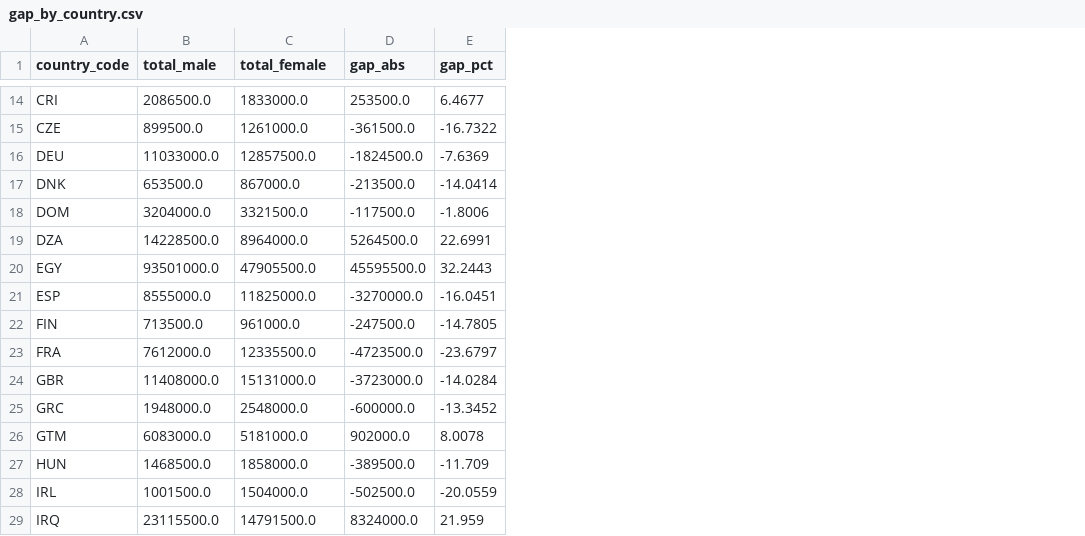
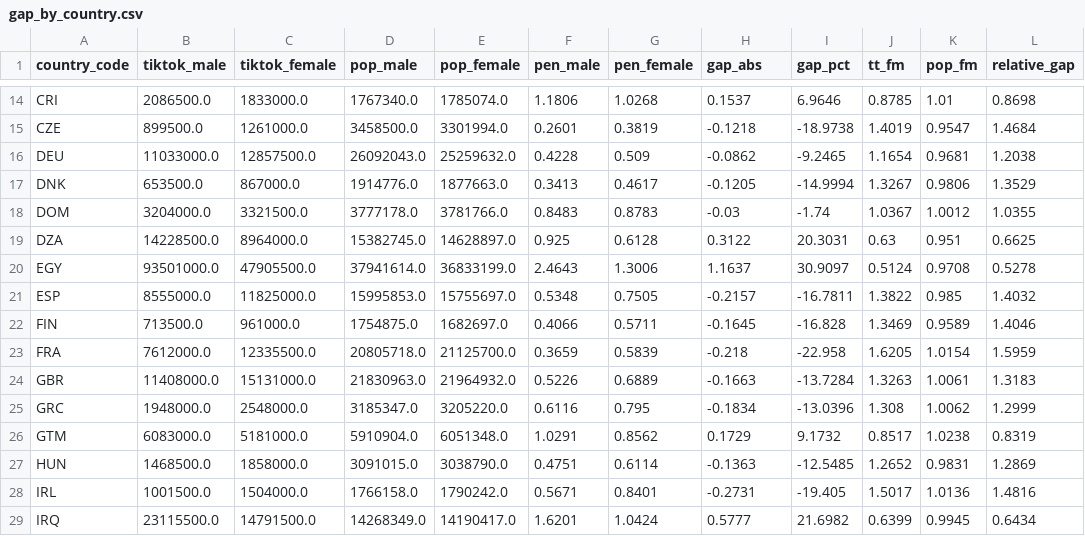
Before and after one commit to hschwed/PDSAI, a CSV file: outputs/gap_by_country.csv, drawn as a sheet; only a part is shown, gaps mark what is left out; addresses are those after the commit; the diff covers the shown part only; the diff names each change by its address in the sheet, - before the commit and + after, or states it on an @@ line.

```diff
--- a/outputs/gap_by_country.csv
+++ b/outputs/gap_by_country.csv
+column D (pop_male), rows 14-29: 1767340.0 | 3458500.0 | 26092043.0 | 1914776.0 | 3777178.0 | 15382745.0 | 37941614.0 | 15995853.0 | 1754875.0 | 20805718.0 | 21830963.0 | 3185347.0 | 5910904.0 | 3091015.0 | 1766158.0 | 14268349.0
+column E (pop_female), rows 14-29: 1785074.0 | 3301994.0 | 25259632.0 | 1877663.0 | 3781766.0 | 14628897.0 | 36833199.0 | 15755697.0 | 1682697.0 | 21125700.0 | 21964932.0 | 3205220.0 | 6051348.0 | 3038790.0 | 1790242.0 | 14190417.0
+column F (pen_male), rows 14-29: 1.1806 | 0.2601 | 0.4228 | 0.3413 | 0.8483 | 0.925 | 2.4643 | 0.5348 | 0.4066 | 0.3659 | 0.5226 | 0.6116 | 1.0291 | 0.4751 | 0.5671 | 1.6201
+column G (pen_female), rows 14-29: 1.0268 | 0.3819 | 0.509 | 0.4617 | 0.8783 | 0.6128 | 1.3006 | 0.7505 | 0.5711 | 0.5839 | 0.6889 | 0.795 | 0.8562 | 0.6114 | 0.8401 | 1.0424
+column J (tt_fm), rows 14-29: 0.8785 | 1.4019 | 1.1654 | 1.3267 | 1.0367 | 0.63 | 0.5124 | 1.3822 | 1.3469 | 1.6205 | 1.3263 | 1.308 | 0.8517 | 1.2652 | 1.5017 | 0.6399
+column K (pop_fm), rows 14-29: 1.01 | 0.9547 | 0.9681 | 0.9806 | 1.0012 | 0.951 | 0.9708 | 0.985 | 0.9589 | 1.0154 | 1.0061 | 1.0062 | 1.0238 | 0.9831 | 1.0136 | 0.9945
+column L (relative_gap), rows 14-29: 0.8698 | 1.4684 | 1.2038 | 1.3529 | 1.0355 | 0.6625 | 0.5278 | 1.4032 | 1.4046 | 1.5959 | 1.3183 | 1.2999 | 0.8319 | 1.2869 | 1.4816 | 0.6434
-B1: total_male
+B1: tiktok_male
-C1: total_female
+C1: tiktok_female
-H14 (gap_abs): 253500.0
+H14 (gap_abs): 0.1537
-I14 (gap_pct): 6.4677
+I14 (gap_pct): 6.9646
-H15 (gap_abs): -361500.0
+H15 (gap_abs): -0.1218
-I15 (gap_pct): -16.7322
+I15 (gap_pct): -18.9738
-H16 (gap_abs): -1824500.0
+H16 (gap_abs): -0.0862
-I16 (gap_pct): -7.6369
+I16 (gap_pct): -9.2465
-H17 (gap_abs): -213500.0
+H17 (gap_abs): -0.1205
-I17 (gap_pct): -14.0414
+I17 (gap_pct): -14.9994
-H18 (gap_abs): -117500.0
+H18 (gap_abs): -0.03
-I18 (gap_pct): -1.8006
+I18 (gap_pct): -1.74
-H19 (gap_abs): 5264500.0
+H19 (gap_abs): 0.3122
-I19 (gap_pct): 22.6991
+I19 (gap_pct): 20.3031
-H20 (gap_abs): 45595500.0
+H20 (gap_abs): 1.1637
-I20 (gap_pct): 32.2443
+I20 (gap_pct): 30.9097
-H21 (gap_abs): -3270000.0
+H21 (gap_abs): -0.2157
-I21 (gap_pct): -16.0451
+I21 (gap_pct): -16.7811
-H22 (gap_abs): -247500.0
+H22 (gap_abs): -0.1645
-I22 (gap_pct): -14.7805
+I22 (gap_pct): -16.828
-H23 (gap_abs): -4723500.0
+H23 (gap_abs): -0.218
-I23 (gap_pct): -23.6797
+I23 (gap_pct): -22.958
-H24 (gap_abs): -3723000.0
+H24 (gap_abs): -0.1663
-I24 (gap_pct): -14.0284
+I24 (gap_pct): -13.7284
-H25 (gap_abs): -600000.0
+H25 (gap_abs): -0.1834
-I25 (gap_pct): -13.3452
+I25 (gap_pct): -13.0396
-H26 (gap_abs): 902000.0
+H26 (gap_abs): 0.1729
-I26 (gap_pct): 8.0078
+I26 (gap_pct): 9.1732
-H27 (gap_abs): -389500.0
+H27 (gap_abs): -0.1363
-I27 (gap_pct): -11.709
+I27 (gap_pct): -12.5485
-H28 (gap_abs): -502500.0
+H28 (gap_abs): -0.2731
-I28 (gap_pct): -20.0559
+I28 (gap_pct): -19.405
-H29 (gap_abs): 8324000.0
+H29 (gap_abs): 0.5777
-I29 (gap_pct): 21.959
+I29 (gap_pct): 21.6982
```
Also changed, not shown: 82 edited cells elsewhere in this file, outputs/penetration_by_bucket.csv, outputs/tt_clean.csv, 5 other files.
